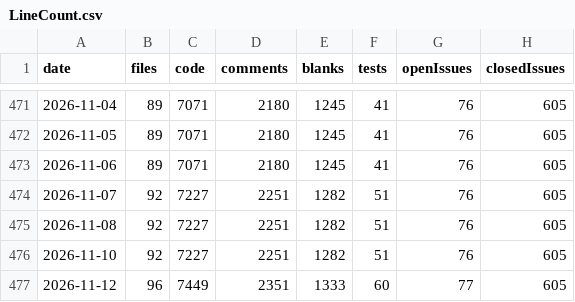
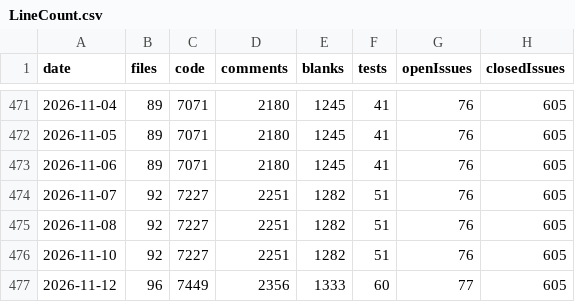
Before and after one commit to vdhamer/Photo-Club-Hub, a CSV file: scripts/linecount/LineCount.csv, drawn as a sheet; only a part is shown, gaps mark what is left out; the diff names each change by its address in the sheet, - before the commit and + after, or states it on an @@ line.

```diff
--- a/scripts/linecount/LineCount.csv
+++ b/scripts/linecount/LineCount.csv
-D477 (comments): 2351
+D477 (comments): 2356
```
Also changed, not shown: 4 other files.
